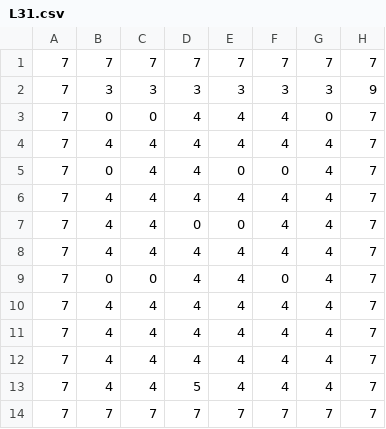
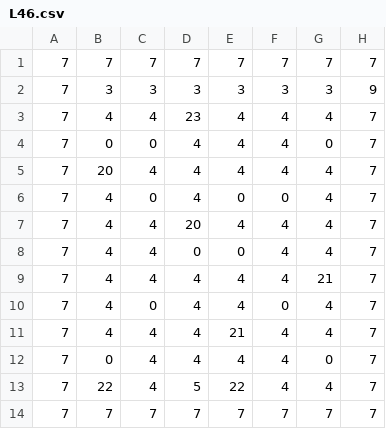
Before and after one commit to Thassoun999/Wandering-Ice-Breaker, a CSV file: Wandering Ice Breaker/Assets/Resources/L46.csv (was Wandering Ice Breaker/Assets/Resources/L31.csv), drawn as a sheet.

```diff
--- a/Wandering Ice Breaker/Assets/Resources/L31.csv
+++ b/Wandering Ice Breaker/Assets/Resources/L46.csv
@@ -2,13 +2,13 @@
 7,3,3,3,3,3,3,9
+7,4,4,23,4,4,4,7
 7,0,0,4,4,4,0,7
-7,4,4,4,4,4,4,7
-7,0,4,4,0,0,4,7
-7,4,4,4,4,4,4,7
+7,20,4,4,4,4,4,7
+7,4,0,4,0,0,4,7
+7,4,4,20,4,4,4,7
 7,4,4,0,0,4,4,7
-7,4,4,4,4,4,4,7
-7,0,0,4,4,0,4,7
-7,4,4,4,4,4,4,7
-7,4,4,4,4,4,4,7
-7,4,4,4,4,4,4,7
-7,4,4,5,4,4,4,7
+7,4,4,4,4,4,21,7
+7,4,0,4,4,0,4,7
+7,4,4,4,21,4,4,7
+7,0,4,4,4,4,0,7
+7,22,4,5,22,4,4,7
 7,7,7,7,7,7,7,7
```
Also changed, not shown: Wandering Ice Breaker/Assets/Resources/L30.csv, 21 other files.
